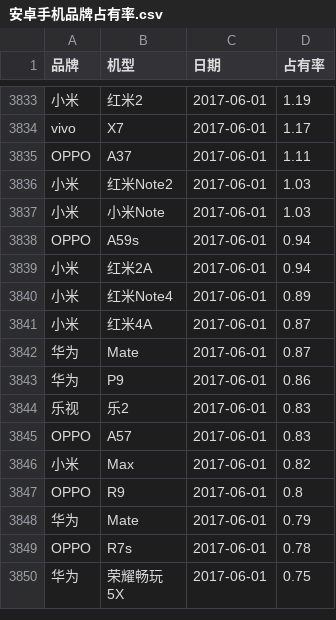
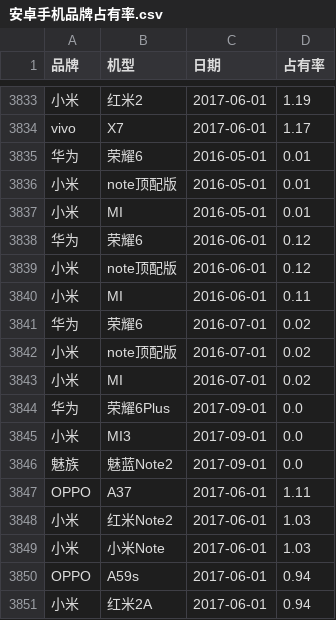
Before and after one commit to LianZS/spyderpro, a CSV file: datafile/normalInfo/安卓手机品牌占有率.csv, drawn as a sheet; only a part is shown, gaps mark what is left out; the shorter side is filled out with more unchanged rows; the diff names each change by its address in the sheet, - before the commit and + after, or states it on an @@ line.

```diff
--- a/datafile/normalInfo/安卓手机品牌占有率.csv
+++ b/datafile/normalInfo/安卓手机品牌占有率.csv
+row 3835: 华为 | 荣耀6 | 2016-05-01 | 0.01
+row 3836: 小米 | note顶配版 | 2016-05-01 | 0.01
+row 3837: 小米 | MI | 2016-05-01 | 0.01
+row 3838: 华为 | 荣耀6 | 2016-06-01 | 0.12
+row 3839: 小米 | note顶配版 | 2016-06-01 | 0.12
+row 3840: 小米 | MI | 2016-06-01 | 0.11
+row 3841: 华为 | 荣耀6 | 2016-07-01 | 0.02
+row 3842: 小米 | note顶配版 | 2016-07-01 | 0.02
+row 3843: 小米 | MI | 2016-07-01 | 0.02
+row 3844: 华为 | 荣耀6Plus | 2017-09-01 | 0.0
+row 3845: 小米 | MI3 | 2017-09-01 | 0.0
+row 3846: 魅族 | 魅蓝Note2 | 2017-09-01 | 0.0
```
Also changed, not shown: datafile/normalInfo/苹果手机品牌占有率.csv, 1 other file.
